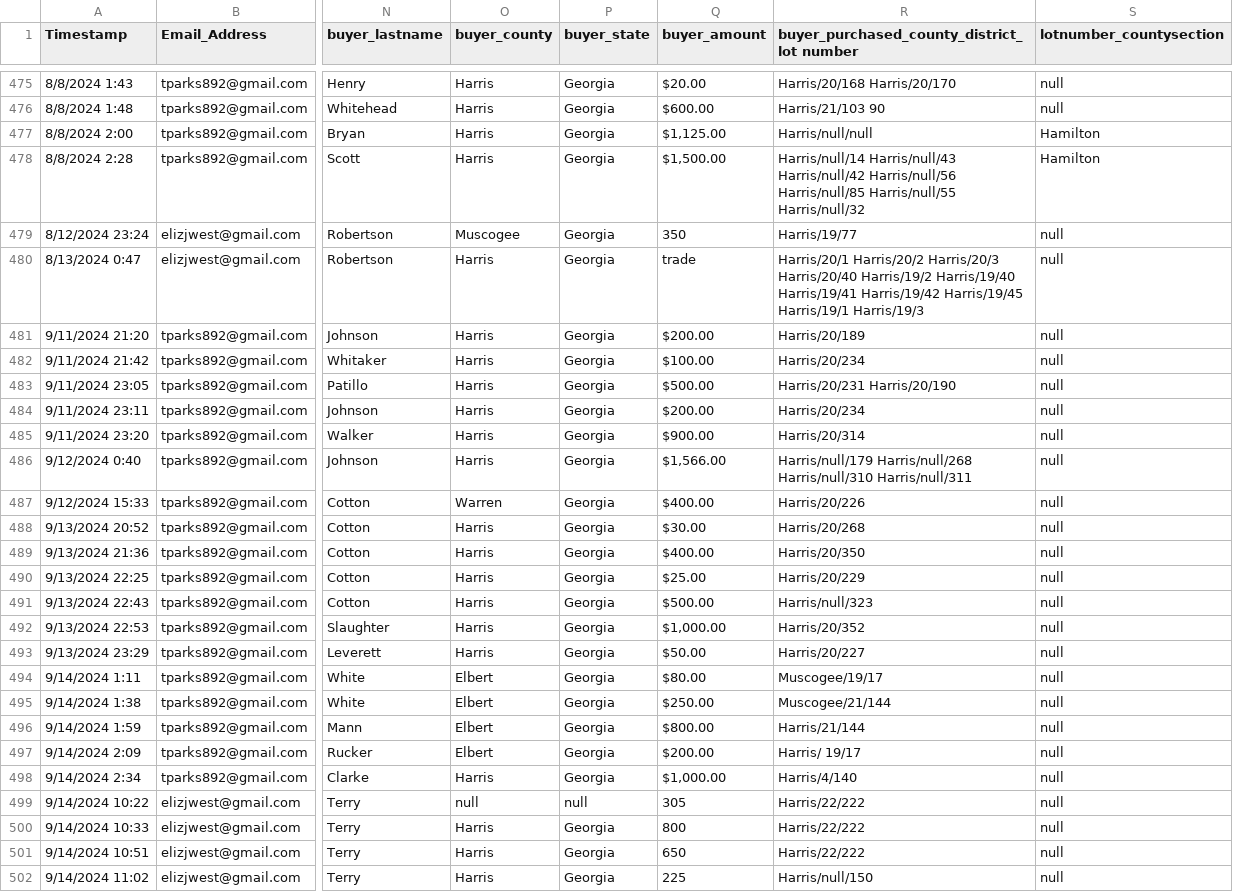
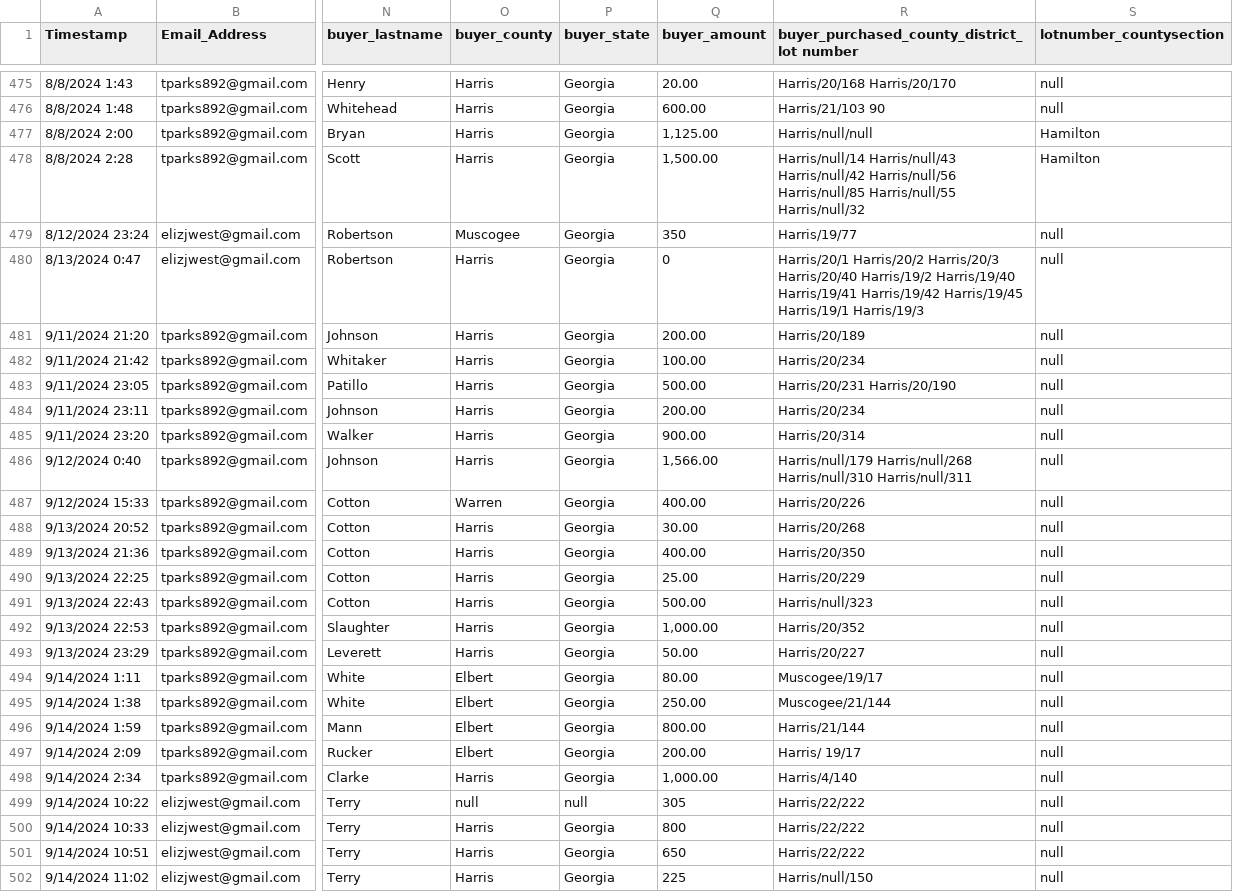
Before and after one commit to tadipaneni/DMAAG_Frontend, a CSV file: public/gsurecords.csv, drawn as a sheet; only a part is shown, gaps mark what is left out; the diff covers the shown part only; the diff names each change by its address in the sheet, - before the commit and + after, or states it on an @@ line.

```diff
--- a/public/gsurecords.csv
+++ b/public/gsurecords.csv
-Q475 (buyer_amount): $20.00
+Q475 (buyer_amount): 20.00
-Q476 (buyer_amount): $600.00
+Q476 (buyer_amount): 600.00
-Q477 (buyer_amount): $1,125.00
+Q477 (buyer_amount): 1,125.00
-Q478 (buyer_amount): $1,500.00
+Q478 (buyer_amount): 1,500.00
-Q480 (buyer_amount): trade
+Q480 (buyer_amount): 0
-Q481 (buyer_amount): $200.00
+Q481 (buyer_amount): 200.00
-Q482 (buyer_amount): $100.00
+Q482 (buyer_amount): 100.00
-Q483 (buyer_amount): $500.00
+Q483 (buyer_amount): 500.00
-Q484 (buyer_amount): $200.00
+Q484 (buyer_amount): 200.00
-Q485 (buyer_amount): $900.00
+Q485 (buyer_amount): 900.00
-Q486 (buyer_amount): $1,566.00
+Q486 (buyer_amount): 1,566.00
-Q487 (buyer_amount): $400.00
+Q487 (buyer_amount): 400.00
-Q488 (buyer_amount): $30.00
+Q488 (buyer_amount): 30.00
-Q489 (buyer_amount): $400.00
+Q489 (buyer_amount): 400.00
-Q490 (buyer_amount): $25.00
+Q490 (buyer_amount): 25.00
-Q491 (buyer_amount): $500.00
+Q491 (buyer_amount): 500.00
-Q492 (buyer_amount): $1,000.00
+Q492 (buyer_amount): 1,000.00
-Q493 (buyer_amount): $50.00
+Q493 (buyer_amount): 50.00
-Q494 (buyer_amount): $80.00
+Q494 (buyer_amount): 80.00
-Q495 (buyer_amount): $250.00
+Q495 (buyer_amount): 250.00
-Q496 (buyer_amount): $800.00
+Q496 (buyer_amount): 800.00
-Q497 (buyer_amount): $200.00
+Q497 (buyer_amount): 200.00
-Q498 (buyer_amount): $1,000.00
+Q498 (buyer_amount): 1,000.00
```
Also changed, not shown: 155 edited cells elsewhere in this file, 8 other files.
